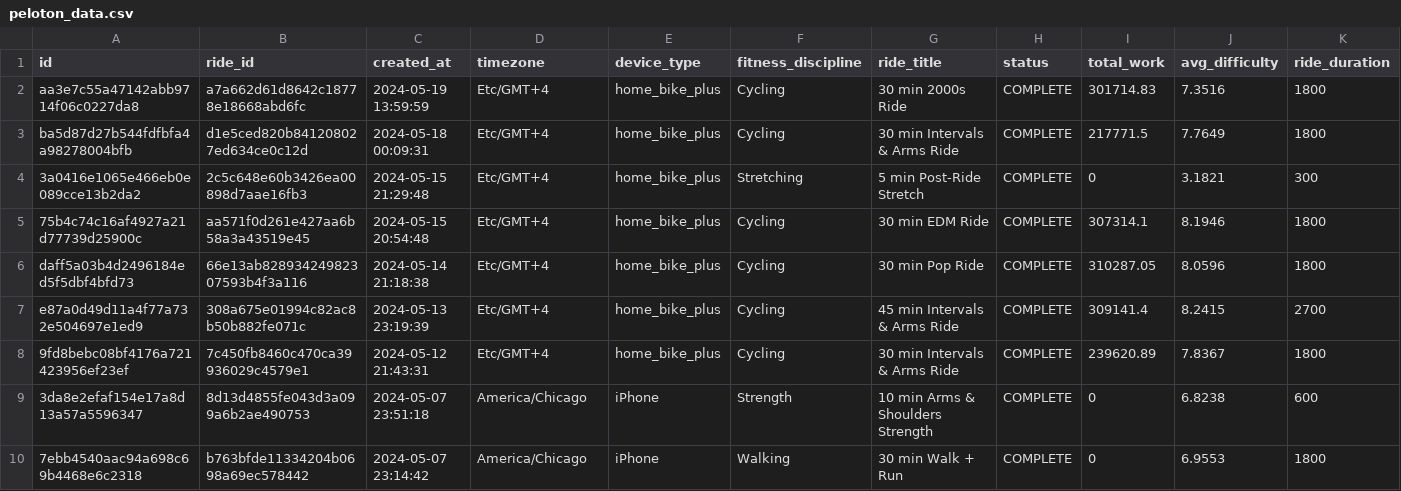
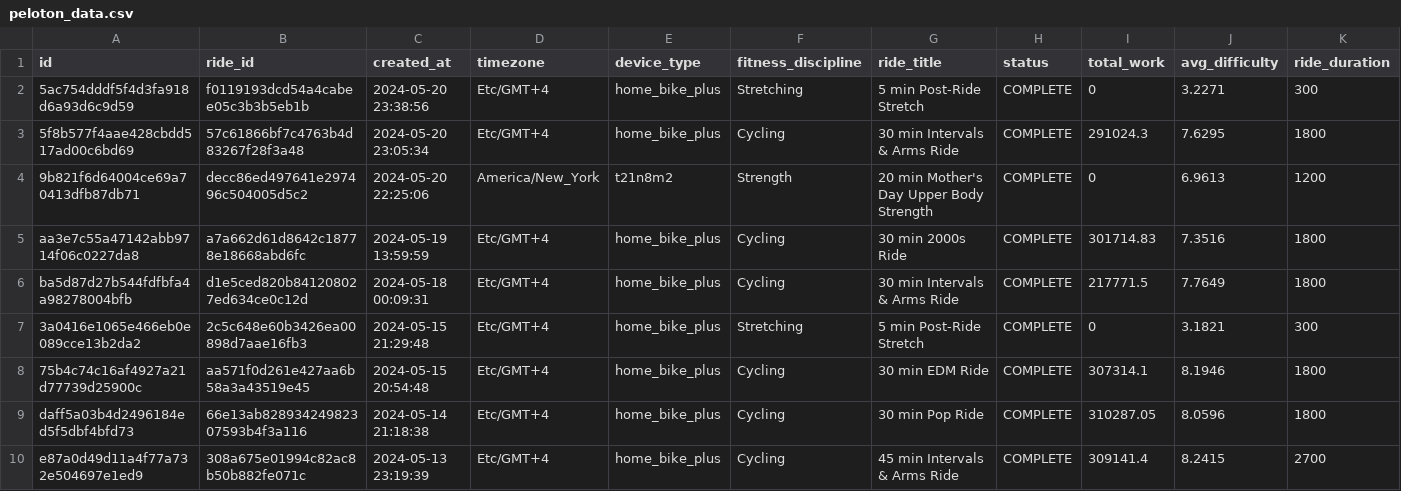
Before and after one commit to tashapiro/pelotanya, a CSV file: data/peloton_data.csv, drawn as a sheet; only a part is shown; the shorter side is filled out with more unchanged rows; rows hold the shown columns only; the diff names each change by its address in the sheet, - before the commit and + after, or states it on an @@ line.

Commit message:
Update data

```diff
--- a/data/peloton_data.csv
+++ b/data/peloton_data.csv
+row 2: 5ac754dddf5f4d3fa918d6a93d6c9d59 | f0119193dcd54a4cabee05c3b3b5eb1b | 2024-05-20 23:38:56 | Etc/GMT+4 | home_bike_plus | Stretching | 5 min Post-Ride Stretch | COMPLETE | 0 | 3.2271 | 300
+row 3: 5f8b577f4aae428cbdd517ad00c6bd69 | 57c61866bf7c4763b4d83267f28f3a48 | 2024-05-20 23:05:34 | Etc/GMT+4 | home_bike_plus | Cycling | 30 min Intervals & Arms Ride | COMPLETE | 291024.3 | 7.6295 | 1800
+row 4: 9b821f6d64004ce69a70413dfb87db71 | decc86ed497641e297496c504005d5c2 | 2024-05-20 22:25:06 | America/New_York | t21n8m2 | Strength | 20 min Mother's Day Upper Body Strength | COMPLETE | 0 | 6.9613 | 1200
```
